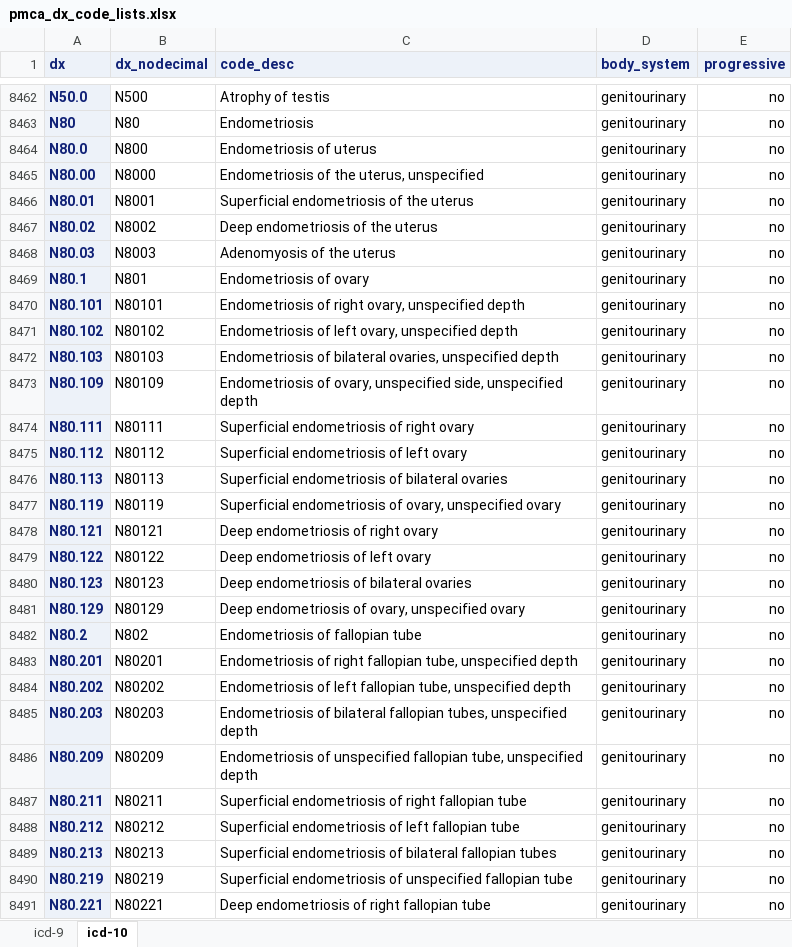
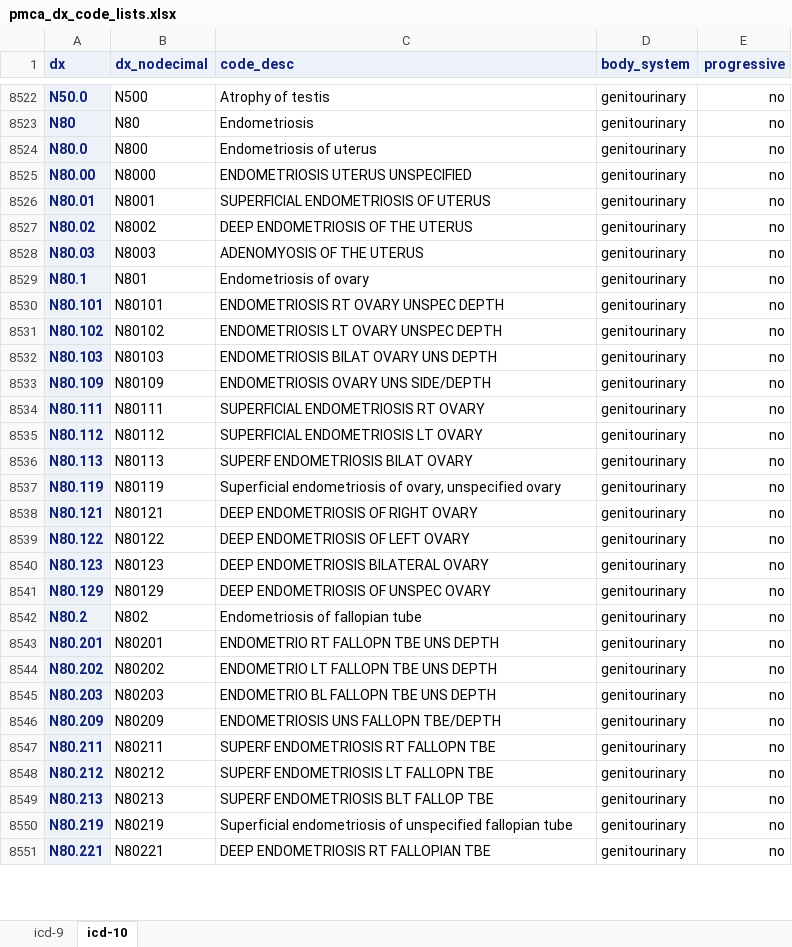
Before and after one commit to kpwhri/pmca, an Excel workbook: docs/pmca_dx_code_lists.xlsx, sheet icd-10, drawn as a sheet; only a part is shown, gaps mark what is left out; values as stored, in another font and other column widths than the file's, no borders; addresses are those after the commit; the diff covers the shown part only; the diff names each change by its address in the sheet, - before the commit and + after, or states it on an @@ line.

```diff
--- a/docs/pmca_dx_code_lists.xlsx (sheet icd-10)
+++ b/docs/pmca_dx_code_lists.xlsx (sheet icd-10)
-C8525 (code_desc): Endometriosis of the uterus, unspecified
+C8525 (code_desc): ENDOMETRIOSIS UTERUS UNSPECIFIED
-C8526 (code_desc): Superficial endometriosis of the uterus
+C8526 (code_desc): SUPERFICIAL ENDOMETRIOSIS OF UTERUS
-C8527 (code_desc): Deep endometriosis of the uterus
+C8527 (code_desc): DEEP ENDOMETRIOSIS OF THE UTERUS
-C8528 (code_desc): Adenomyosis of the uterus
+C8528 (code_desc): ADENOMYOSIS OF THE UTERUS
-C8530 (code_desc): Endometriosis of right ovary, unspecified depth
+C8530 (code_desc): ENDOMETRIOSIS RT OVARY UNSPEC DEPTH
-C8531 (code_desc): Endometriosis of left ovary, unspecified depth
+C8531 (code_desc): ENDOMETRIOSIS LT OVARY UNSPEC DEPTH
-C8532 (code_desc): Endometriosis of bilateral ovaries, unspecified depth
+C8532 (code_desc): ENDOMETRIOSIS BILAT OVARY UNS DEPTH
-C8533 (code_desc): Endometriosis of ovary, unspecified side, unspecified depth
+C8533 (code_desc): ENDOMETRIOSIS OVARY UNS SIDE/DEPTH
-C8534 (code_desc): Superficial endometriosis of right ovary
+C8534 (code_desc): SUPERFICIAL ENDOMETRIOSIS RT OVARY
-C8535 (code_desc): Superficial endometriosis of left ovary
+C8535 (code_desc): SUPERFICIAL ENDOMETRIOSIS LT OVARY
-C8536 (code_desc): Superficial endometriosis of bilateral ovaries
+C8536 (code_desc): SUPERF ENDOMETRIOSIS BILAT OVARY
-C8538 (code_desc): Deep endometriosis of right ovary
+C8538 (code_desc): DEEP ENDOMETRIOSIS OF RIGHT OVARY
-C8539 (code_desc): Deep endometriosis of left ovary
+C8539 (code_desc): DEEP ENDOMETRIOSIS OF LEFT OVARY
-C8540 (code_desc): Deep endometriosis of bilateral ovaries
+C8540 (code_desc): DEEP ENDOMETRIOSIS BILATERAL OVARY
-C8541 (code_desc): Deep endometriosis of ovary, unspecified ovary
+C8541 (code_desc): DEEP ENDOMETRIOSIS OF UNSPEC OVARY
-C8543 (code_desc): Endometriosis of right fallopian tube, unspecified depth
+C8543 (code_desc): ENDOMETRIO RT FALLOPN TBE UNS DEPTH
-C8544 (code_desc): Endometriosis of left fallopian tube, unspecified depth
+C8544 (code_desc): ENDOMETRIO LT FALLOPN TBE UNS DEPTH
-C8545 (code_desc): Endometriosis of bilateral fallopian tubes, unspecified depth
+C8545 (code_desc): ENDOMETRIO BL FALLOPN TBE UNS DEPTH
-C8546 (code_desc): Endometriosis of unspecified fallopian tube, unspecified depth
+C8546 (code_desc): ENDOMETRIOSIS UNS FALLOPN TBE/DEPTH
-C8547 (code_desc): Superficial endometriosis of right fallopian tube
+C8547 (code_desc): SUPERF ENDOMETRIOSIS RT FALLOPN TBE
-C8548 (code_desc): Superficial endometriosis of left fallopian tube
+C8548 (code_desc): SUPERF ENDOMETRIOSIS LT FALLOPN TBE
-C8549 (code_desc): Superficial endometriosis of bilateral fallopian tubes
+C8549 (code_desc): SUPERF ENDOMETRIOSIS BLT FALLOP TBE
-C8551 (code_desc): Deep endometriosis of right fallopian tube
+C8551 (code_desc): DEEP ENDOMETRIOSIS RT FALLOPIAN TBE
```
Also changed, not shown: 68 added rows, 21 removed rows and 726 edited cells elsewhere in this sheet, sheet icd-9.
